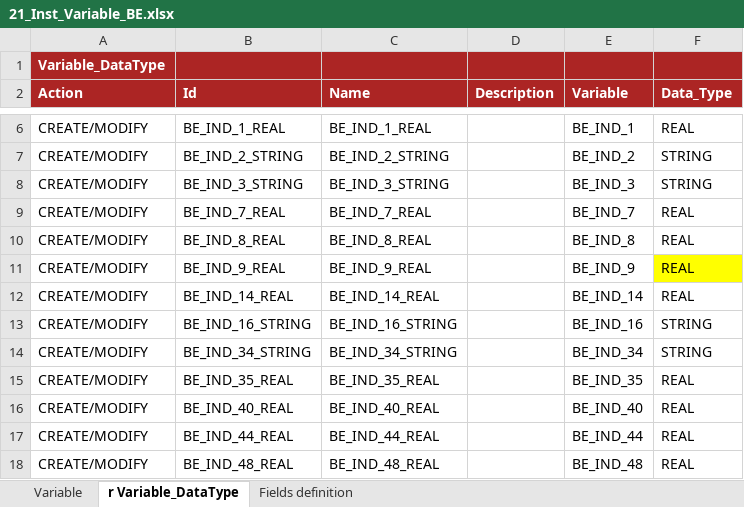
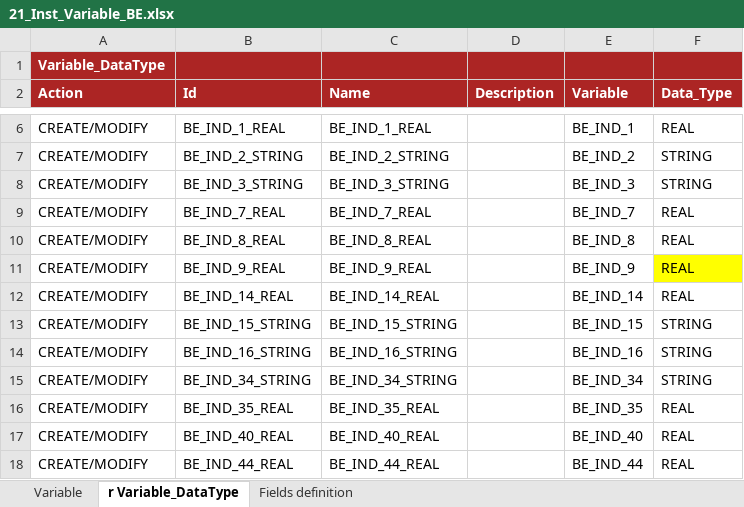
Before and after one commit to cybertop35/intelliJConf, an Excel workbook: earlywarning-pom/earlywarning-config/src/baf-instances/21_Inst_Variable_BE.xlsx, sheet r Variable_DataType, drawn as a sheet; only a part is shown, gaps mark what is left out; the shorter side is filled out with more unchanged rows; values as stored, in another font and other column widths than the file's, no borders; charts and pictures not drawn; the diff names each change by its address in the sheet, - before the commit and + after, or states it on an @@ line.

Commit message:
Aggiornamento Variable e Analysis Unit

```diff
--- a/earlywarning-pom/earlywarning-config/src/baf-instances/21_Inst_Variable_BE.xlsx (sheet r Variable_DataType)
+++ b/earlywarning-pom/earlywarning-config/src/baf-instances/21_Inst_Variable_BE.xlsx (sheet r Variable_DataType)
+row 13: CREATE/MODIFY | BE_IND_15_STRING | BE_IND_15_STRING |  | BE_IND_15 | STRING
```
Also changed, not shown: sheet Variable, earlywarning-pom/earlywarning-config/src/baf-instances/22_Inst_Analysis_Unit_BE.xlsx.
